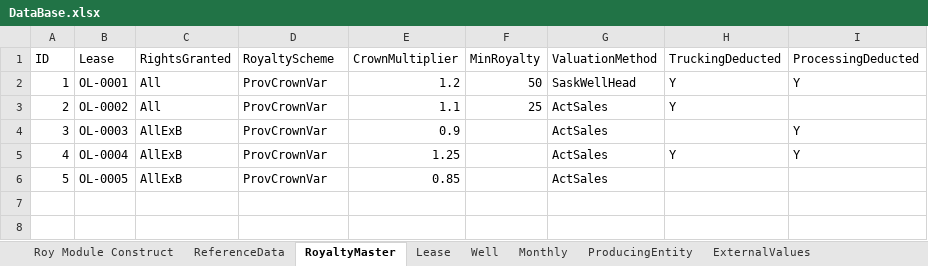
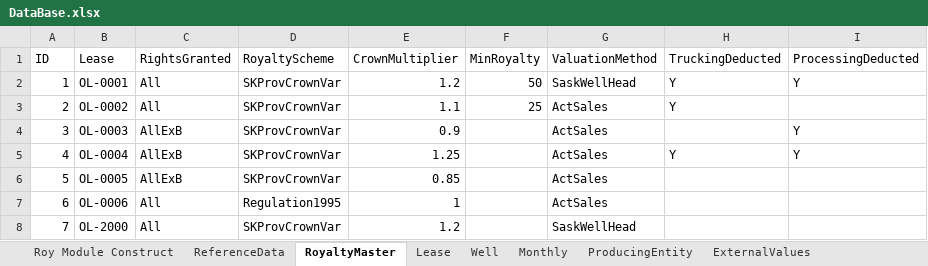
Before and after one commit to lshumlich/python-playground, an Excel workbook: excel-app/DataBase.xlsx, sheet RoyaltyMaster, drawn as a sheet; values as stored, in another font and other column widths than the file's, no borders; the diff names each change by its address in the sheet, - before the commit and + after, or states it on an @@ line.

Commit message:
- Start on Regulation Royalties - Start a better test harness - Start breaking down the big classes

```diff
--- a/excel-app/DataBase.xlsx (sheet RoyaltyMaster)
+++ b/excel-app/DataBase.xlsx (sheet RoyaltyMaster)
-D2:D6 (RoyaltyScheme): ProvCrownVar
+D2:D6 (RoyaltyScheme): SKProvCrownVar
+row 7: 6 | OL-0006 | All | Regulation1995 | 1 |  | ActSales
+row 8: 7 | OL-2000 | All | SKProvCrownVar | 1.2 |  | SaskWellHead
```
Also changed, not shown: sheet Monthly, sheet Well, sheet Lease, 6 other files.
